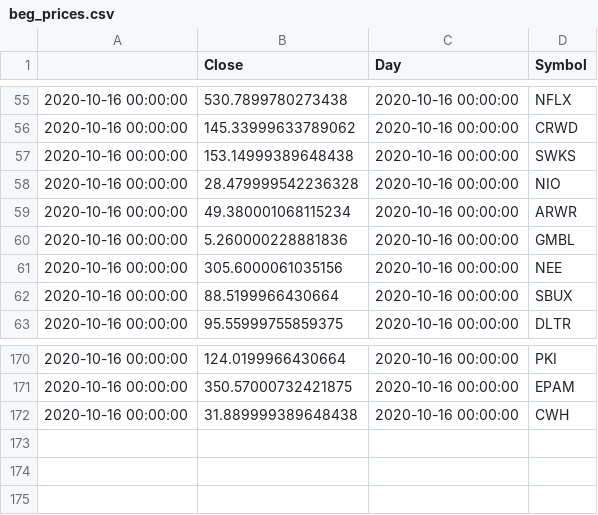
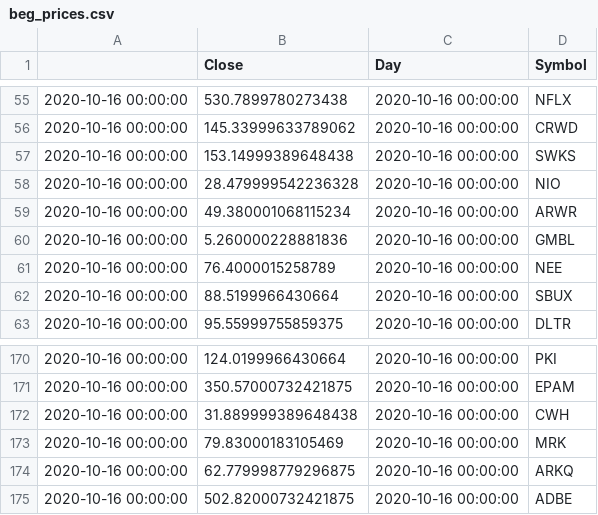
Before and after one commit to bkreis84/Portfolio-Challenge2, a CSV file: beg_prices.csv, drawn as a sheet; only a part is shown, gaps mark what is left out.

```diff
--- a/beg_prices.csv
+++ b/beg_prices.csv
@@ -60,3 +60,3 @@
 2020-10-16 00:00:00,5.260000228881836,2020-10-16 00:00:00,GMBL
-2020-10-16 00:00:00,305.6000061035156,2020-10-16 00:00:00,NEE
+2020-10-16 00:00:00,76.4000015258789,2020-10-16 00:00:00,NEE
 2020-10-16 00:00:00,88.5199966430664,2020-10-16 00:00:00,SBUX
@@ -172 +172,4 @@
 2020-10-16 00:00:00,31.889999389648438,2020-10-16 00:00:00,CWH
+2020-10-16 00:00:00,79.83000183105469,2020-10-16 00:00:00,MRK
+2020-10-16 00:00:00,62.779998779296875,2020-10-16 00:00:00,ARKQ
+2020-10-16 00:00:00,502.82000732421875,2020-10-16 00:00:00,ADBE
```
Also changed, not shown: cur_prices.csv, initial portfolios.csv, 2 other files.
